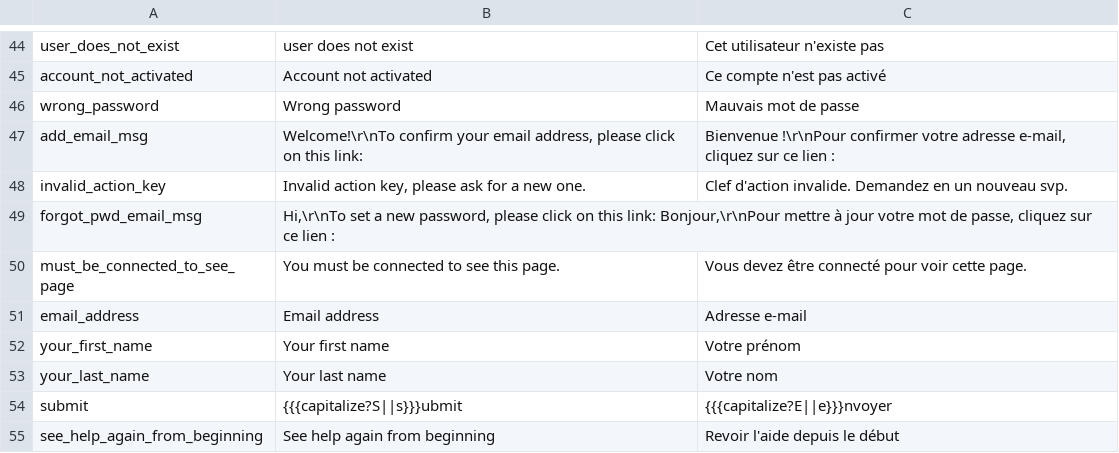
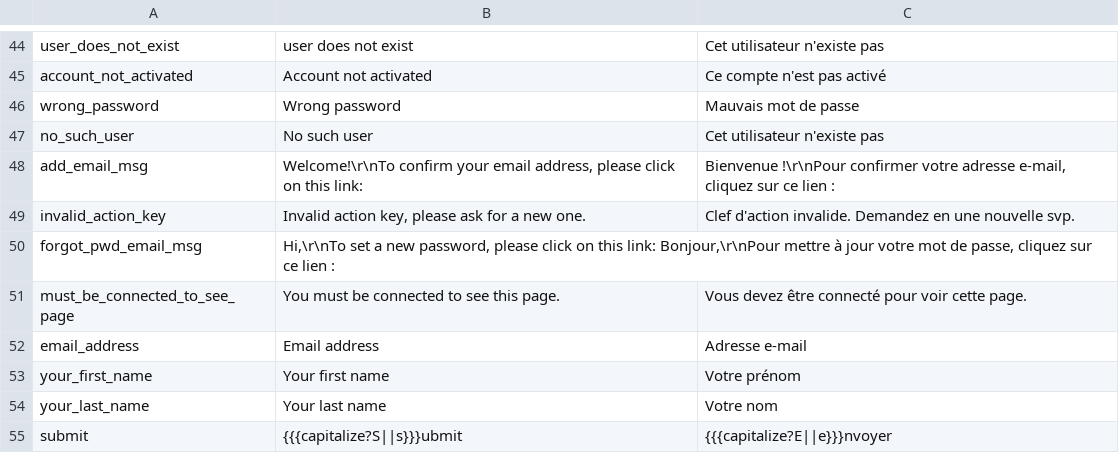
Before and after one commit to ocsigen/ocsigen-start, a TSV file: template.distillery/assets!PROJECT_NAME_i18n.tsv, drawn as a sheet; only a part is shown, gaps mark what is left out; the shorter side is filled out with more unchanged rows.

Commit message:
User connection: more detailed explanation of failed login
(Wrong password, password not set, or no such user)

```diff
--- a/template.distillery/assets!PROJECT_NAME_i18n.tsv
+++ b/template.distillery/assets!PROJECT_NAME_i18n.tsv
@@ -46,4 +46,5 @@ account_not_activated	Account not activated	Ce compte n'est pas activé
 wrong_password	Wrong password	Mauvais mot de passe
+no_such_user	No such user	Cet utilisateur n'existe pas
 add_email_msg	Welcome!\r\nTo confirm your email address, please click on this link:	Bienvenue !\r\nPour confirmer votre adresse e-mail, cliquez sur ce lien :
-invalid_action_key	Invalid action key, please ask for a new one.	Clef d'action invalide. Demandez en un nouveau svp.
+invalid_action_key	Invalid action key, please ask for a new one.	Clef d'action invalide. Demandez en une nouvelle svp.
 forgot_pwd_email_msg	Hi,\r\nTo set a new password, please click on this link: Bonjour,\r\nPour mettre à jour votre mot de passe, cliquez sur ce lien :
```
Also changed, not shown: 9 other files.
